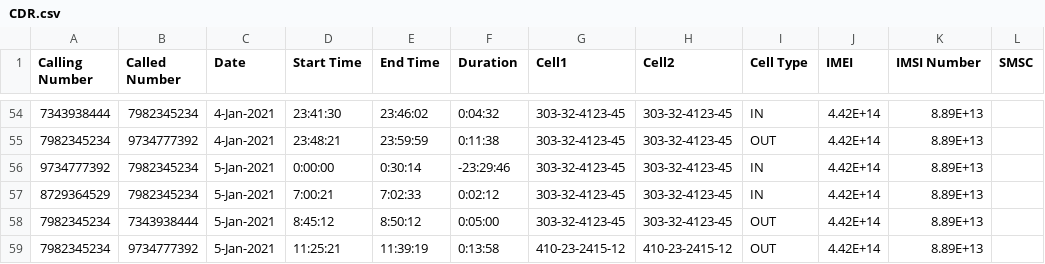
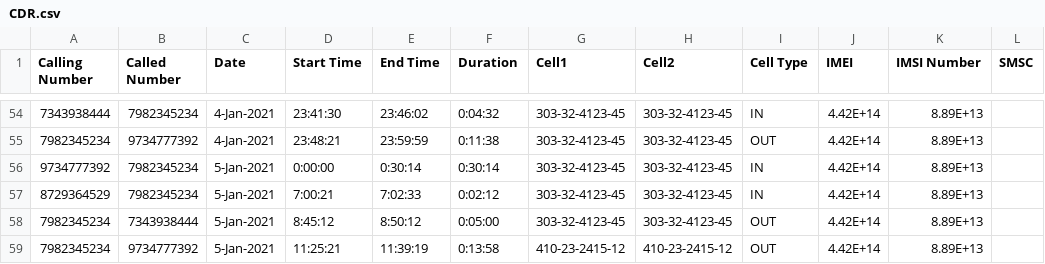
Before and after one commit to AbhinavSingh-21f1002369/AFKZenCoders, a CSV file: PS12/uploads/CDR.csv, drawn as a sheet; only a part is shown, gaps mark what is left out; the diff names each change by its address in the sheet, - before the commit and + after, or states it on an @@ line.

```diff
--- a/PS12/uploads/CDR.csv
+++ b/PS12/uploads/CDR.csv
-F56 (Duration): -23:29:46
+F56 (Duration): 0:30:14
```
Also changed, not shown: 5 other files.
